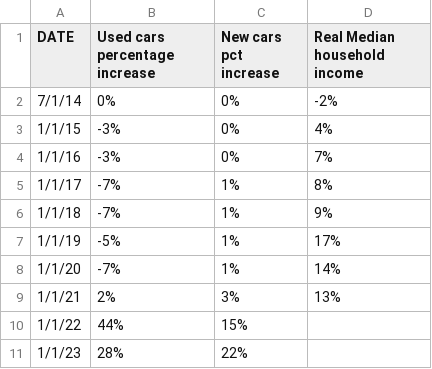
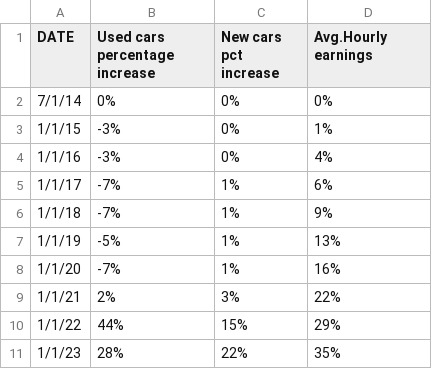
Before and after one commit to jpullavelecela32/inflation_auto, a CSV file: myData.csv, drawn as a sheet.

Commit message:
Add files via upload

```diff
--- a/myData.csv
+++ b/myData.csv
@@ -1,11 +1,11 @@
-DATE,Used cars percentage increase,New cars pct increase,Real Median household income
-7/1/14,0%,0%,-2%
-1/1/15,-3%,0%,4%
-1/1/16,-3%,0%,7%
-1/1/17,-7%,1%,8%
+DATE,Used cars percentage increase,New cars pct increase,Avg.Hourly earnings
+7/1/14,0%,0%,0%
+1/1/15,-3%,0%,1%
+1/1/16,-3%,0%,4%
+1/1/17,-7%,1%,6%
 1/1/18,-7%,1%,9%
-1/1/19,-5%,1%,17%
-1/1/20,-7%,1%,14%
-1/1/21,2%,3%,13%
-1/1/22,44%,15%,
-1/1/23,28%,22%,
+1/1/19,-5%,1%,13%
+1/1/20,-7%,1%,16%
+1/1/21,2%,3%,22%
+1/1/22,44%,15%,29%
+1/1/23,28%,22%,35%
```
